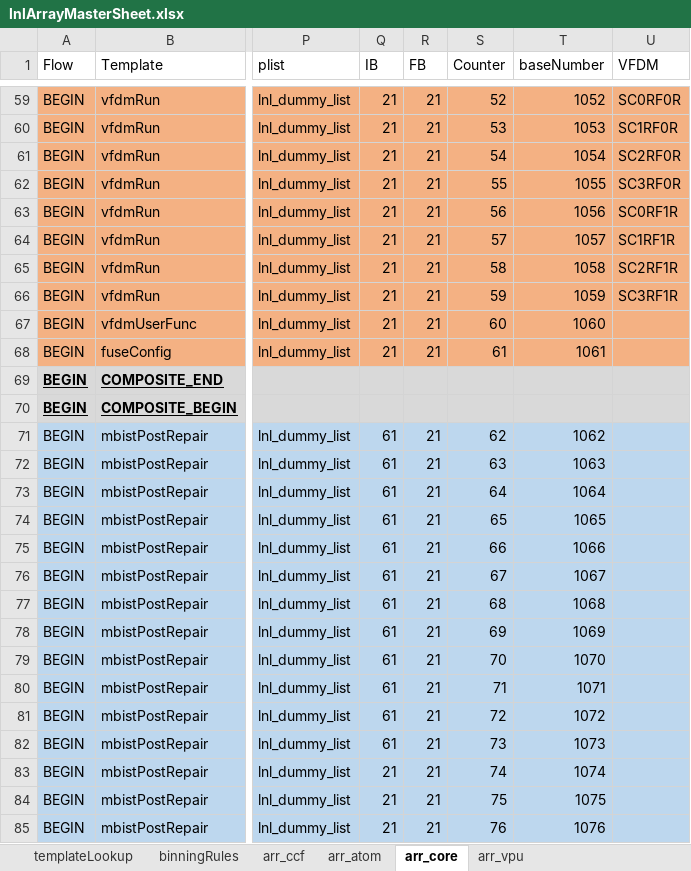
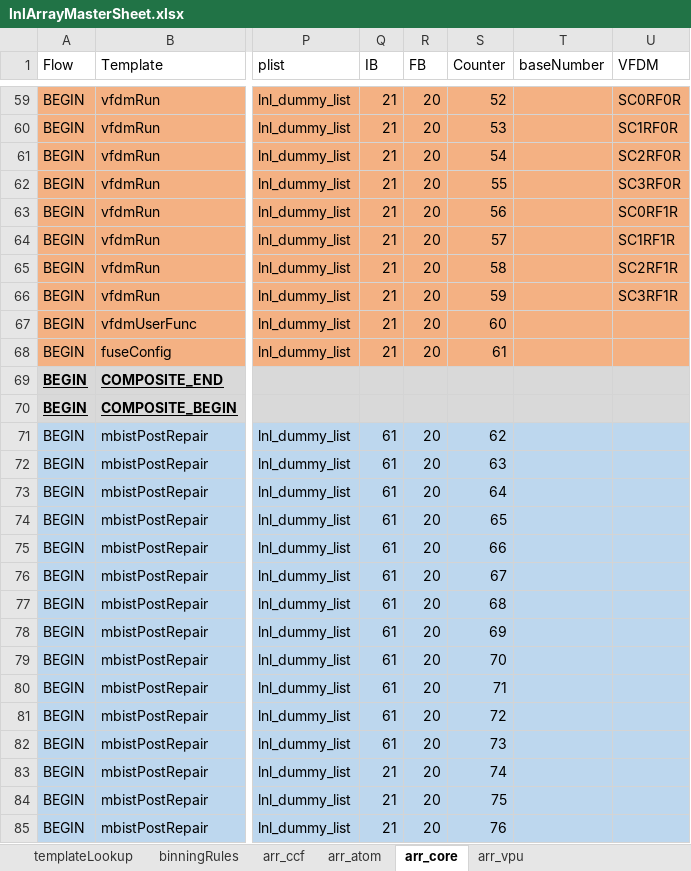
Before and after one commit to eoghanocIntel/lighterFluid, an Excel workbook: lighterFluid/inputs/lnlArrayMasterSheet.xlsx, sheet arr_core, drawn as a sheet; only a part is shown, gaps mark what is left out; values as stored, in another font and other column widths than the file's, no borders; the diff covers the shown part only; the diff names each change by its address in the sheet, - before the commit and + after, or states it on an @@ line.

Commit message:
ARR CORE/VPU flow, base numbers and counters adjusted in line with our agreed values

```diff
--- a/lighterFluid/inputs/lnlArrayMasterSheet.xlsx (sheet arr_core)
+++ b/lighterFluid/inputs/lnlArrayMasterSheet.xlsx (sheet arr_core)
-R59:R68 (FB): 21
+R59:R68 (FB): 20
-T59 (baseNumber): 1052
+T59 (baseNumber): (empty)
-T60 (baseNumber): 1053
+T60 (baseNumber): (empty)
-T61 (baseNumber): 1054
+T61 (baseNumber): (empty)
-T62 (baseNumber): 1055
+T62 (baseNumber): (empty)
-T63 (baseNumber): 1056
+T63 (baseNumber): (empty)
-T64 (baseNumber): 1057
+T64 (baseNumber): (empty)
-T65 (baseNumber): 1058
+T65 (baseNumber): (empty)
-T66 (baseNumber): 1059
+T66 (baseNumber): (empty)
-T67 (baseNumber): 1060
+T67 (baseNumber): (empty)
-T68 (baseNumber): 1061
+T68 (baseNumber): (empty)
-R71:R85 (FB): 21
+R71:R85 (FB): 20
-T71 (baseNumber): 1062
+T71 (baseNumber): (empty)
-T72 (baseNumber): 1063
+T72 (baseNumber): (empty)
-T73 (baseNumber): 1064
+T73 (baseNumber): (empty)
-T74 (baseNumber): 1065
+T74 (baseNumber): (empty)
-T75 (baseNumber): 1066
+T75 (baseNumber): (empty)
-T76 (baseNumber): 1067
+T76 (baseNumber): (empty)
-T77 (baseNumber): 1068
+T77 (baseNumber): (empty)
-T78 (baseNumber): 1069
+T78 (baseNumber): (empty)
-T79 (baseNumber): 1070
+T79 (baseNumber): (empty)
-T80 (baseNumber): 1071
+T80 (baseNumber): (empty)
-T81 (baseNumber): 1072
+T81 (baseNumber): (empty)
-T82 (baseNumber): 1073
+T82 (baseNumber): (empty)
-T83 (baseNumber): 1074
+T83 (baseNumber): (empty)
-T84 (baseNumber): 1075
+T84 (baseNumber): (empty)
-T85 (baseNumber): 1076
+T85 (baseNumber): (empty)
```
Also changed, not shown: 113 edited cells elsewhere in this sheet, sheet arr_vpu, 4 other files.
